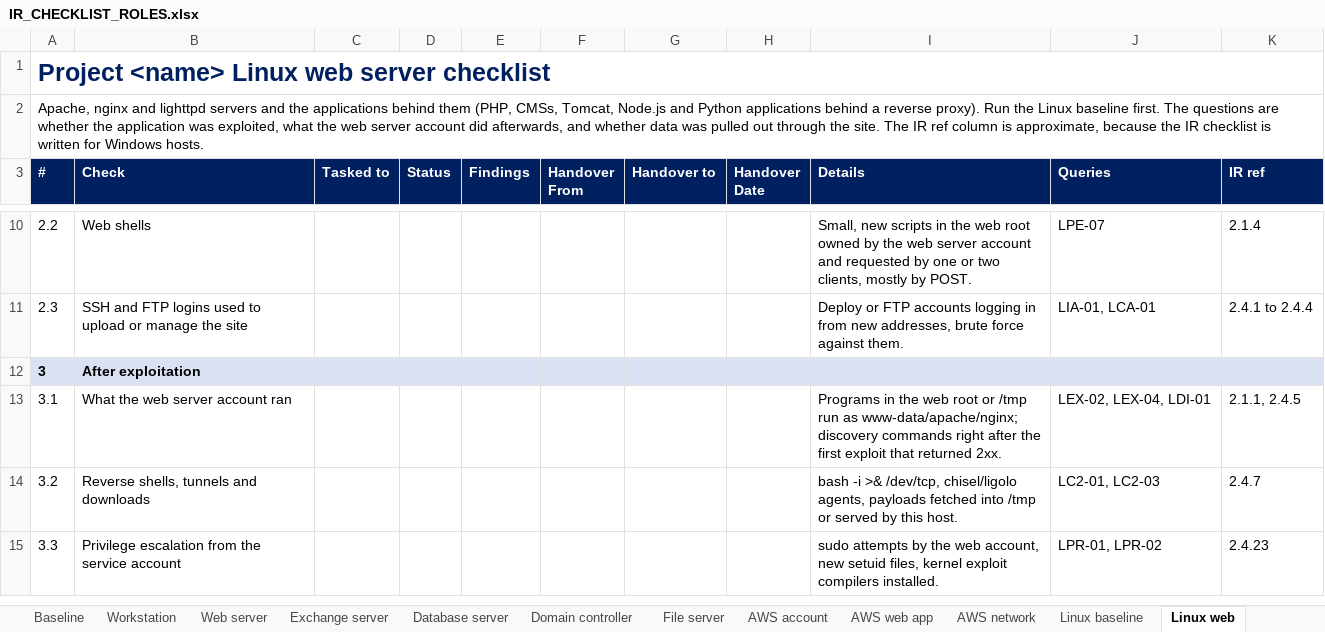
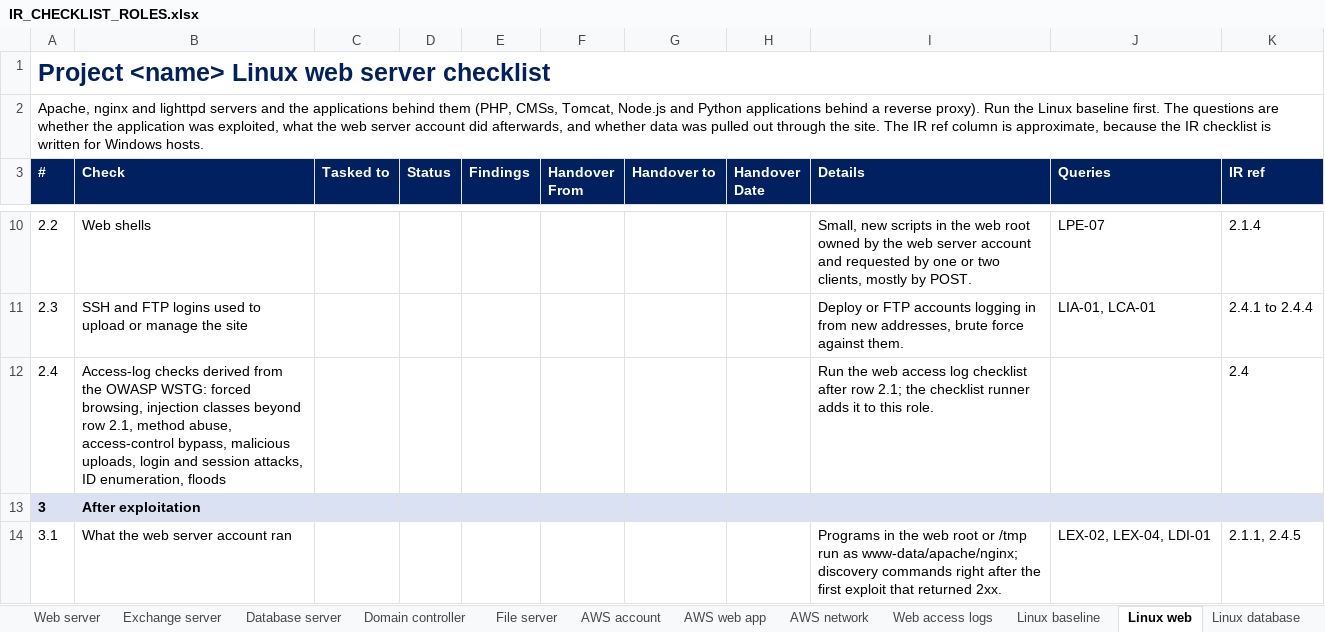
Before and after one commit to gh0stS3ntry/SOF-ELK-Import-Toolkit, an Excel workbook: hunting/checklists/IR_CHECKLIST_ROLES.xlsx, sheet Linux web, drawn as a sheet; only a part is shown, gaps mark what is left out; the shorter side is filled out with more unchanged rows; values as stored, in another font and other column widths than the file's, no borders; the diff names each change by its address in the sheet, - before the commit and + after, or states it on an @@ line.

```diff
--- a/hunting/checklists/IR_CHECKLIST_ROLES.xlsx (sheet Linux web)
+++ b/hunting/checklists/IR_CHECKLIST_ROLES.xlsx (sheet Linux web)
+sheet tab: Web access logs
+row 12: 2.4 | Access-log checks derived from the OWASP WSTG: forced browsing, injection classes beyond row 2.1, method abuse, access-control bypass, malicious uploads, login and session attacks, ID enumeration, floods |  |  |  |  |  |  | Run the web access log checklist after row 2.1; the checklist runner adds it to this role. |  | 2.4
```
Also changed, not shown: sheet AWS web app, sheet Web server, 32 other files.
